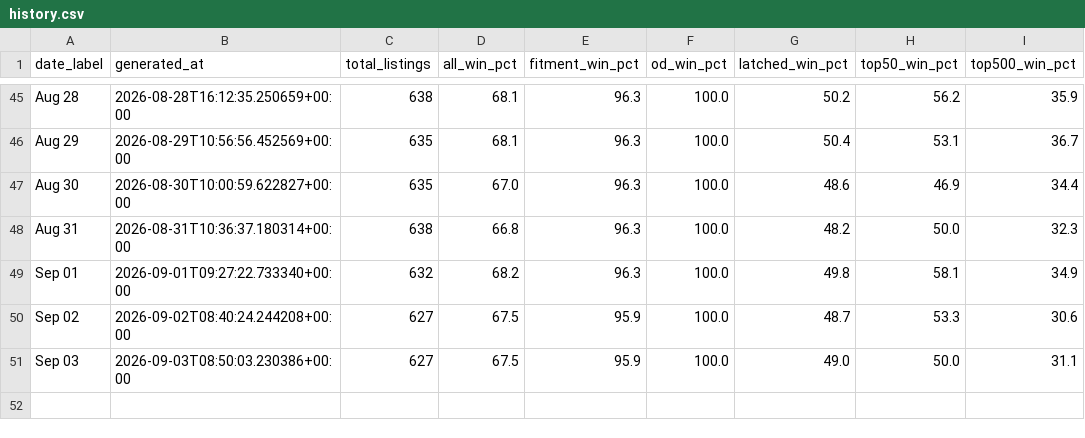
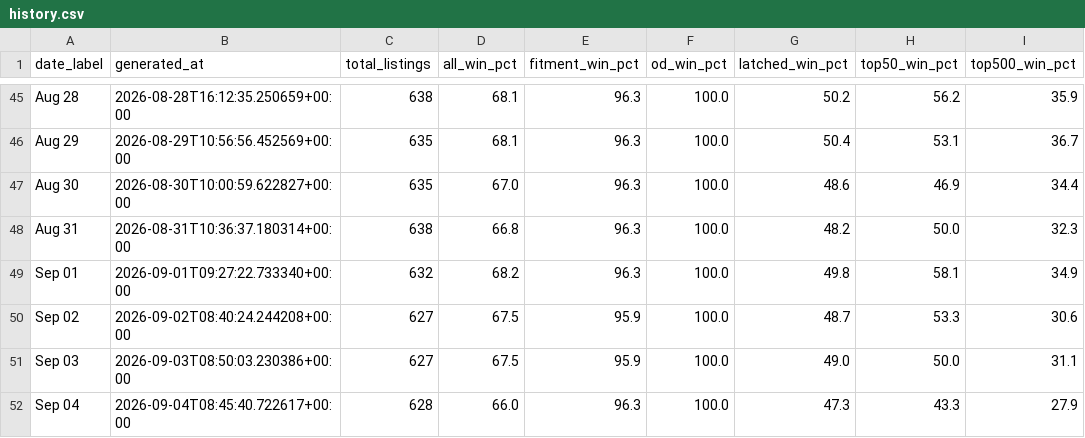
Before and after one commit to tnm-labs/amz_buybox, a CSV file: data/history.csv, drawn as a sheet; only a part is shown, gaps mark what is left out; the diff names each change by its address in the sheet, - before the commit and + after, or states it on an @@ line.

```diff
--- a/data/history.csv
+++ b/data/history.csv
+row 52: Sep 04 | 2026-09-04T08:45:40.722617+00:00 | 628 | 66.0 | 96.3 | 100.0 | 47.3 | 43.3 | 27.9
```
Also changed, not shown: data/listings_raw_cache.csv, docs/details.csv, 1 other file.
